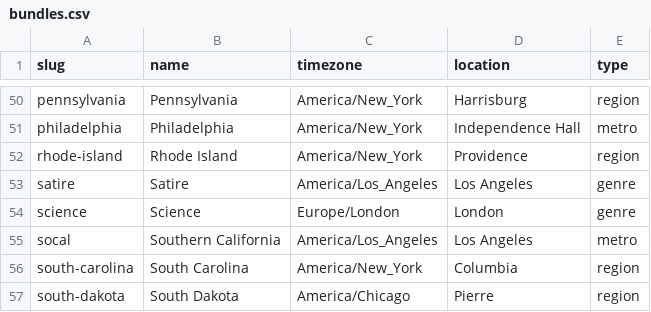
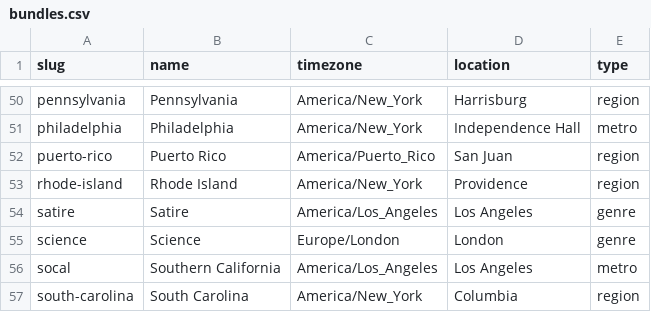
Before and after one commit to turbodatadrifter3tdi/news-homepages, a CSV file: newshomepages/sources/bundles.csv, drawn as a sheet; only a part is shown, gaps mark what is left out; the shorter side is filled out with more unchanged rows; the diff names each change by its address in the sheet, - before the commit and + after, or states it on an @@ line.

Commit message:
Stub  out Puerto Rico bundle (#350)
I swear that's the timezone name.

```diff
--- a/newshomepages/sources/bundles.csv
+++ b/newshomepages/sources/bundles.csv
+row 52: puerto-rico | Puerto Rico | America/Puerto_Rico | San Juan | region
```
